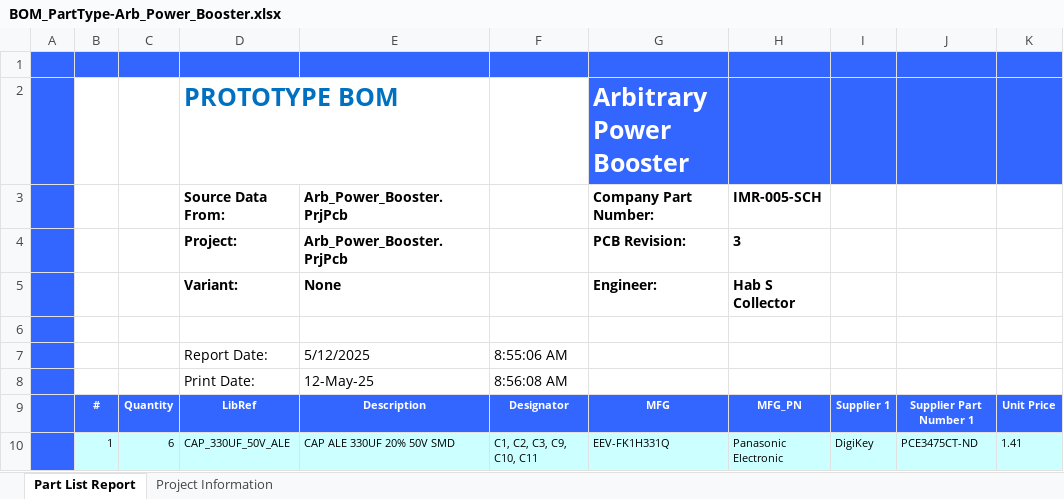
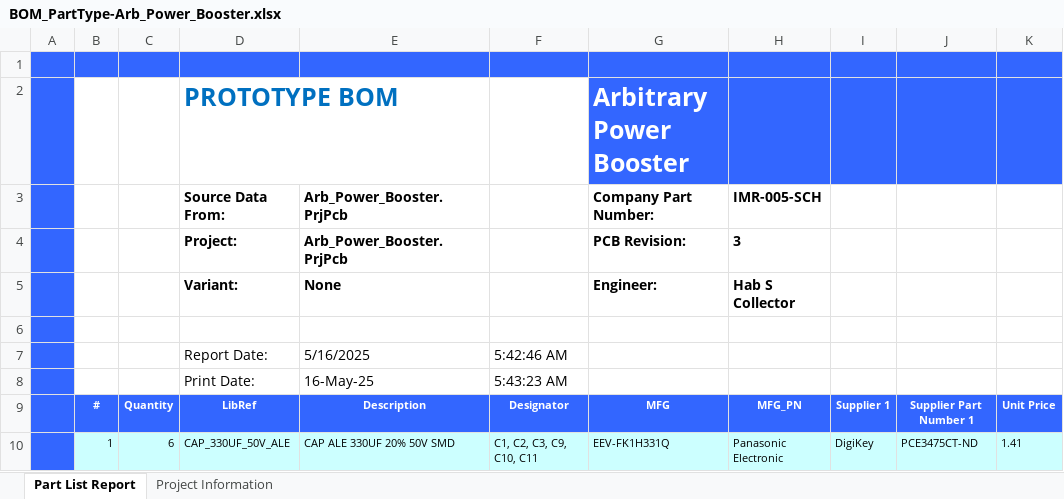
Before and after one commit to habworks/Arb_Power_Booster, an Excel workbook: Hardware/Arb_Power_Booster/Default Configuration/Outputs/BOM/BOM_PartType-Arb_Power_Booster.xlsx, sheet Part List Report, drawn as a sheet; only a part is shown; values as stored, in another font and other column widths than the file's, no borders; charts and pictures not drawn; the diff names each change by its address in the sheet, - before the commit and + after, or states it on an @@ line.

```diff
--- a/Hardware/Arb_Power_Booster/Default Configuration/Outputs/BOM/BOM_PartType-Arb_Power_Booster.xlsx (sheet Part List Report)
+++ b/Hardware/Arb_Power_Booster/Default Configuration/Outputs/BOM/BOM_PartType-Arb_Power_Booster.xlsx (sheet Part List Report)
-E7: 5/12/2025
+E7: 5/16/2025
-F7: 8:55:06 AM
+F7: 5:42:46 AM
-E8: 12-May-25
+E8: 16-May-25
-F8: 8:56:08 AM
+F8: 5:43:23 AM
```
Also changed, not shown: sheet Project Information, 43 other files.
